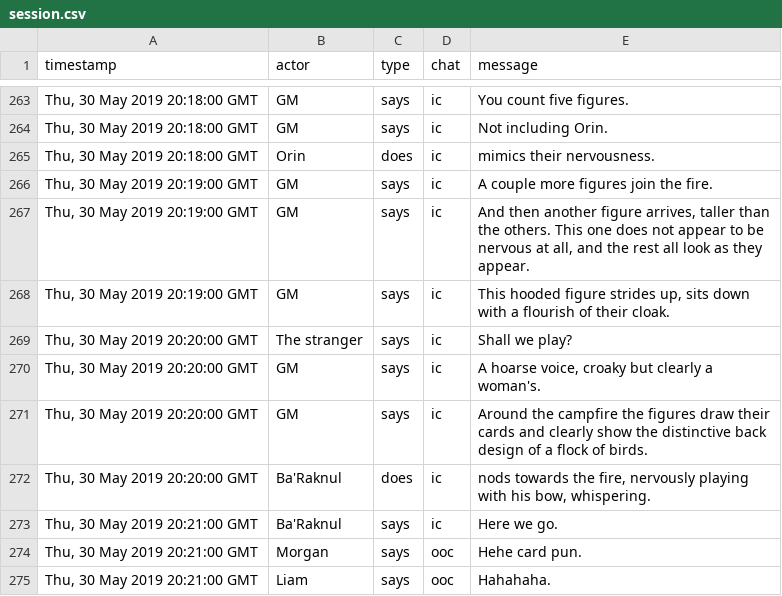
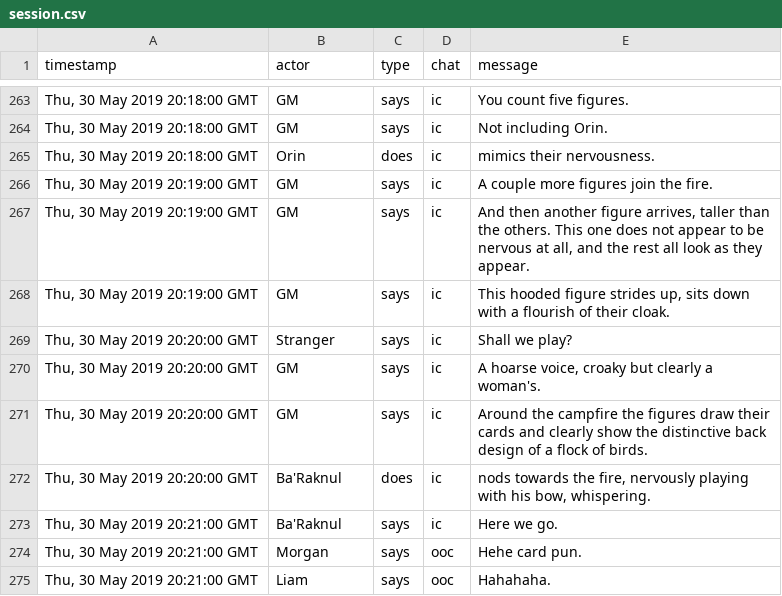
Before and after one commit to grislyeye/grislyeye.com, a CSV file: content/blog/campaigns/black-griffin/42/session.csv, drawn as a sheet; only a part is shown, gaps mark what is left out; the diff covers the shown part only.

```diff
--- a/content/blog/campaigns/black-griffin/42/session.csv
+++ b/content/blog/campaigns/black-griffin/42/session.csv
@@ -268,3 +268,3 @@ timestamp,actor,type,chat,message
 "Thu, 30 May 2019 20:19:00 GMT",GM,says,ic,"This hooded figure strides up, sits down with a flourish of their cloak."
-"Thu, 30 May 2019 20:20:00 GMT",The stranger,says,ic,Shall we play?
+"Thu, 30 May 2019 20:20:00 GMT",Stranger,says,ic,Shall we play?
 "Thu, 30 May 2019 20:20:00 GMT",GM,says,ic,"A hoarse voice, croaky but clearly a woman's."
```
Also changed, not shown: 21 edited cells elsewhere in this file.
